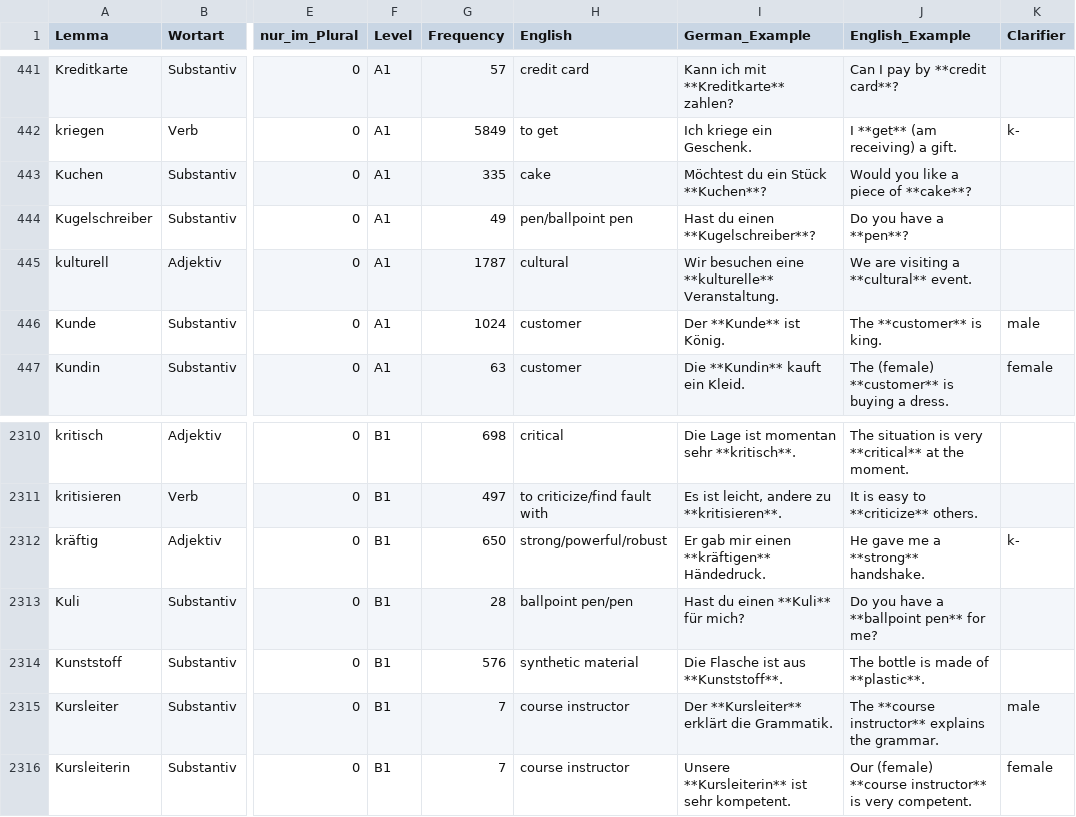
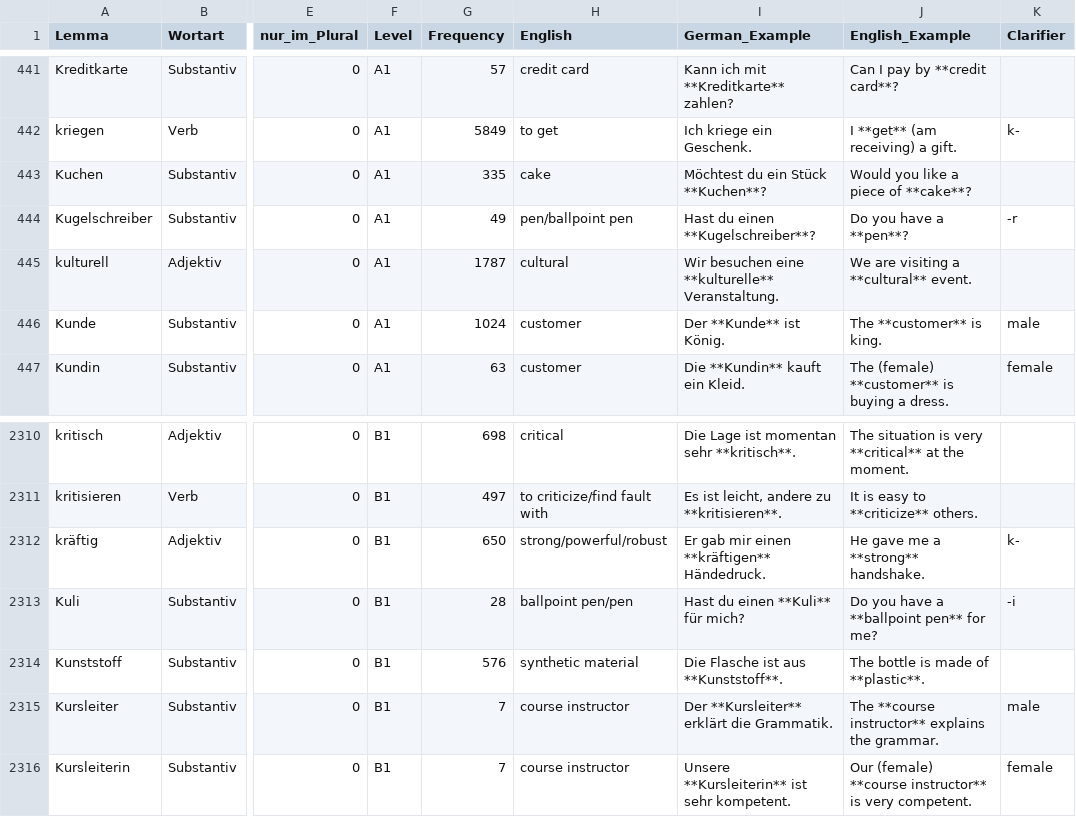
Before and after one commit to hieuristic/flashrecall, a CSV file: goethe_final.csv, drawn as a sheet; only a part is shown, gaps mark what is left out; the diff names each change by its address in the sheet, - before the commit and + after, or states it on an @@ line.

```diff
--- a/goethe_final.csv
+++ b/goethe_final.csv
-K444 (Clarifier): (empty)
+K444 (Clarifier): -r
-K2313 (Clarifier): (empty)
+K2313 (Clarifier): -i
```
Also changed, not shown: 1 other file.
